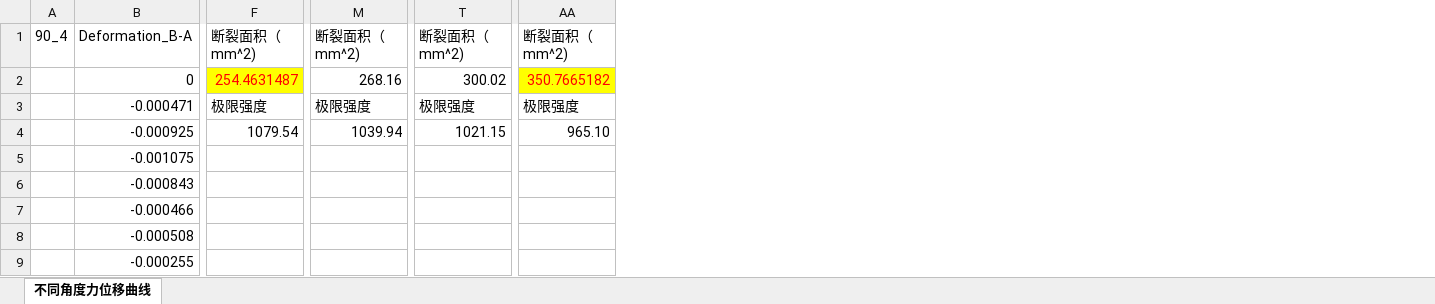
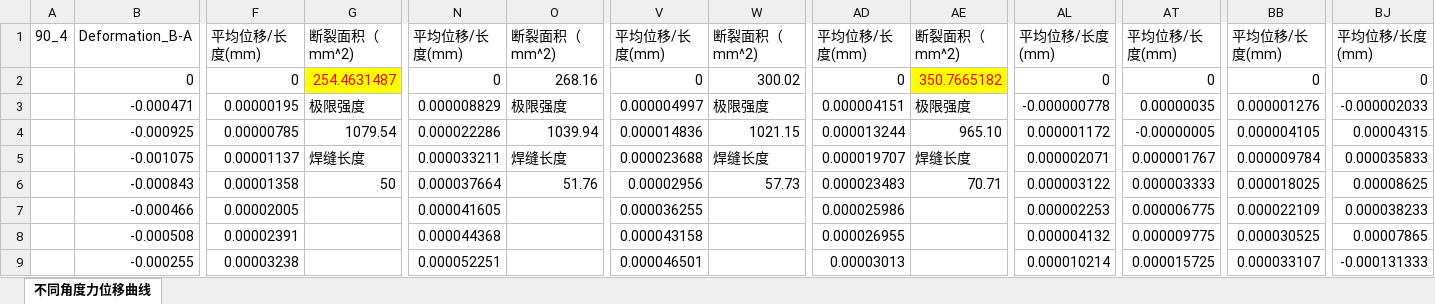
Before and after one commit to zhaochen613899/Graduate-thesis, an Excel workbook: 2-1试验数据/2第二批Q890角焊缝试验201901/1力位移曲线/!不同角度力位移曲线.xlsx, sheet 不同角度力位移曲线, drawn as a sheet; only a part is shown, gaps mark what is left out; values as stored, in another font and other column widths than the file's, no borders; charts and pictures not drawn; addresses are those after the commit; the diff covers the shown part only; the diff names each change by its address in the sheet, - before the commit and + after, or states it on an @@ line.

```diff
--- a/2-1试验数据/2第二批Q890角焊缝试验201901/1力位移曲线/!不同角度力位移曲线.xlsx (sheet 不同角度力位移曲线)
+++ b/2-1试验数据/2第二批Q890角焊缝试验201901/1力位移曲线/!不同角度力位移曲线.xlsx (sheet 不同角度力位移曲线)
+column F, rows 1-9: 平均位移/长度(mm) | 0 | 0.00000195 | 0.00000785 | 0.00001137 | 0.00001358 | 0.00002005 | 0.00002391 | 0.00003238
+column N, rows 1-9: 平均位移/长度(mm) | 0 | 0.000008829 | 0.000022286 | 0.000033211 | 0.000037664 | 0.000041605 | 0.000044368 | 0.000052251
+column V, rows 1-9: 平均位移/长度(mm) | 0 | 0.000004997 | 0.000014836 | 0.000023688 | 0.00002956 | 0.000036255 | 0.000043158 | 0.000046501
+column AD, rows 1-9: 平均位移/长度(mm) | 0 | 0.000004151 | 0.000013244 | 0.000019707 | 0.000023483 | 0.000025986 | 0.000026955 | 0.00003013
+column AL, rows 1-9: 平均位移/长度(mm) | 0 | -0.000000778 | 0.000001172 | 0.000002071 | 0.000003122 | 0.000002253 | 0.000004132 | 0.000010214
+column AT, rows 1-9: 平均位移/长度(mm) | 0 | 0.00000035 | -0.00000005 | 0.000001767 | 0.000003333 | 0.000006775 | 0.000009775 | 0.000015725
+column BB, rows 1-9: 平均位移/长度(mm) | 0 | 0.000001276 | 0.000004105 | 0.000009784 | 0.000018025 | 0.000022109 | 0.000030525 | 0.000033107
+column BJ, rows 1-9: 平均位移/长度(mm) | 0 | -0.000002033 | 0.00004315 | 0.000035833 | 0.00008625 | 0.000038233 | 0.00007865 | -0.000131333
-G5: (empty)
+G5: 焊缝长度
-O5: (empty)
+O5: 焊缝长度
-W5: (empty)
+W5: 焊缝长度
-AE5: (empty)
+AE5: 焊缝长度
-G6: (empty)
+G6: 50
-O6: (empty)
+O6: 51.76
-W6: (empty)
+W6: 57.73
-AE6: (empty)
+AE6: 70.71
```
Also changed, not shown: 8 edited cells elsewhere in this sheet, formulas that keep their value, charts or pictures, 2-1试验数据/2第二批Q890角焊缝试验201901/201901角焊缝试验尺寸测量.xlsx, 2-1试验数据/2第二批Q890角焊缝试验201901/承载能力与变形能力.xlsx, 14 other files.
